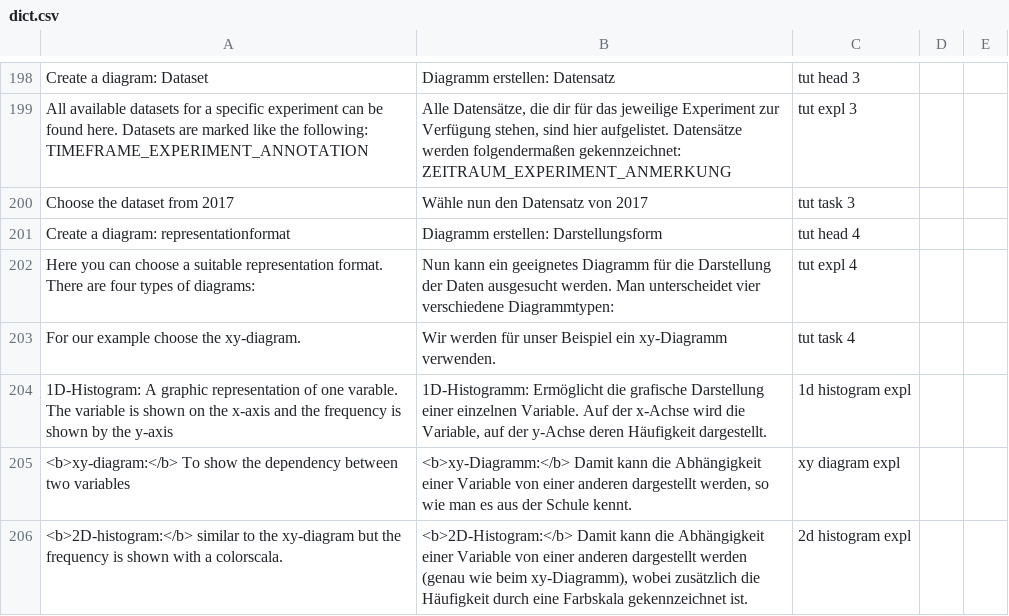
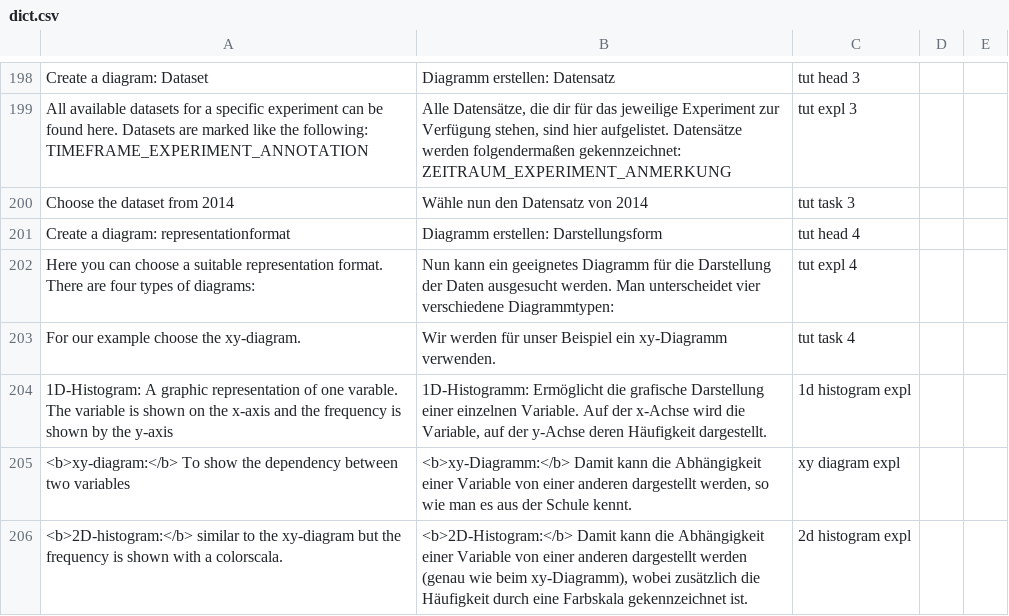
Before and after one commit to mw10178/CosmicAtWeb, a CSV file: ctplot/dict.csv, drawn as a sheet; only a part is shown, gaps mark what is left out.

Commit message:
Update dict.csv
Tutorial:  Change Dataset to 2014

```diff
--- a/ctplot/dict.csv
+++ b/ctplot/dict.csv
@@ -199,3 +199,3 @@ Create a diagram: Dataset,Diagramm erstellen: Datensatz,tut head 3
 "All available datasets for a specific experiment can be found here. Datasets are marked like the following: TIMEFRAME_EXPERIMENT_ANNOTATION","Alle Datensätze, die dir für das jeweilige Experiment zur Verfügung stehen, sind hier aufgelistet. Datensätze werden folgendermaßen gekennzeichnet: ZEITRAUM_EXPERIMENT_ANMERKUNG",tut expl 3
-Choose the dataset from 2017,Wähle nun den Datensatz von 2017,tut task 3
+Choose the dataset from 2014,Wähle nun den Datensatz von 2014,tut task 3
 Create a diagram: representationformat,Diagramm erstellen: Darstellungsform,tut head 4
```
